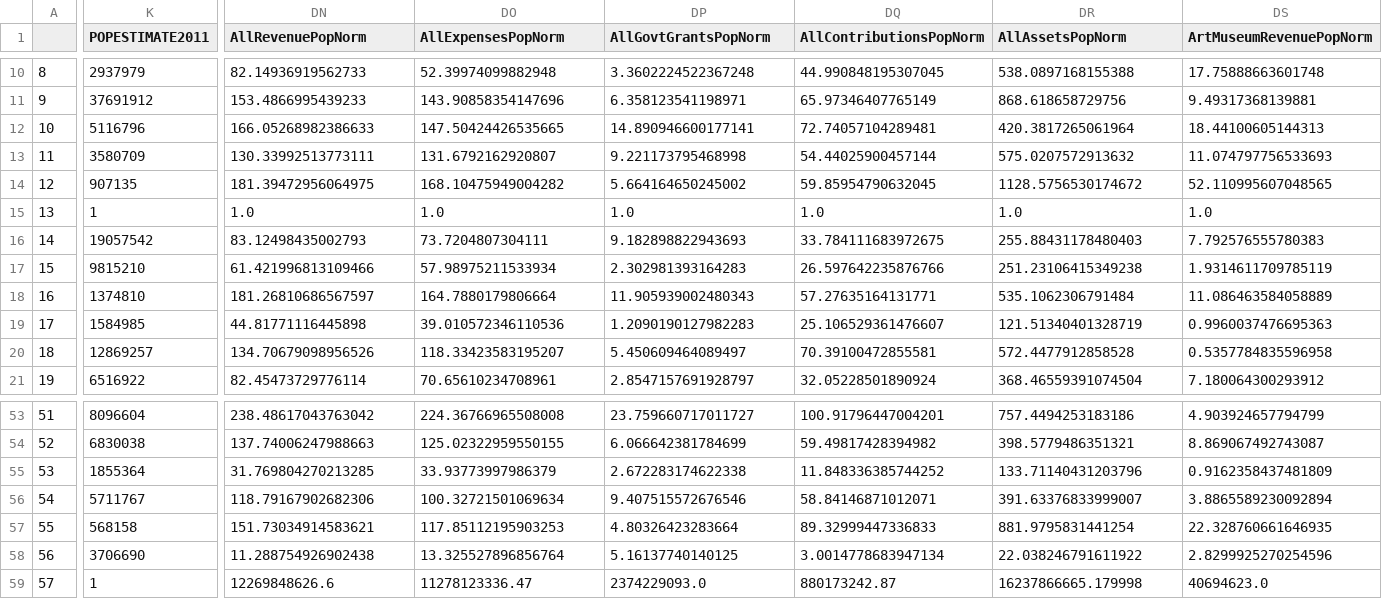
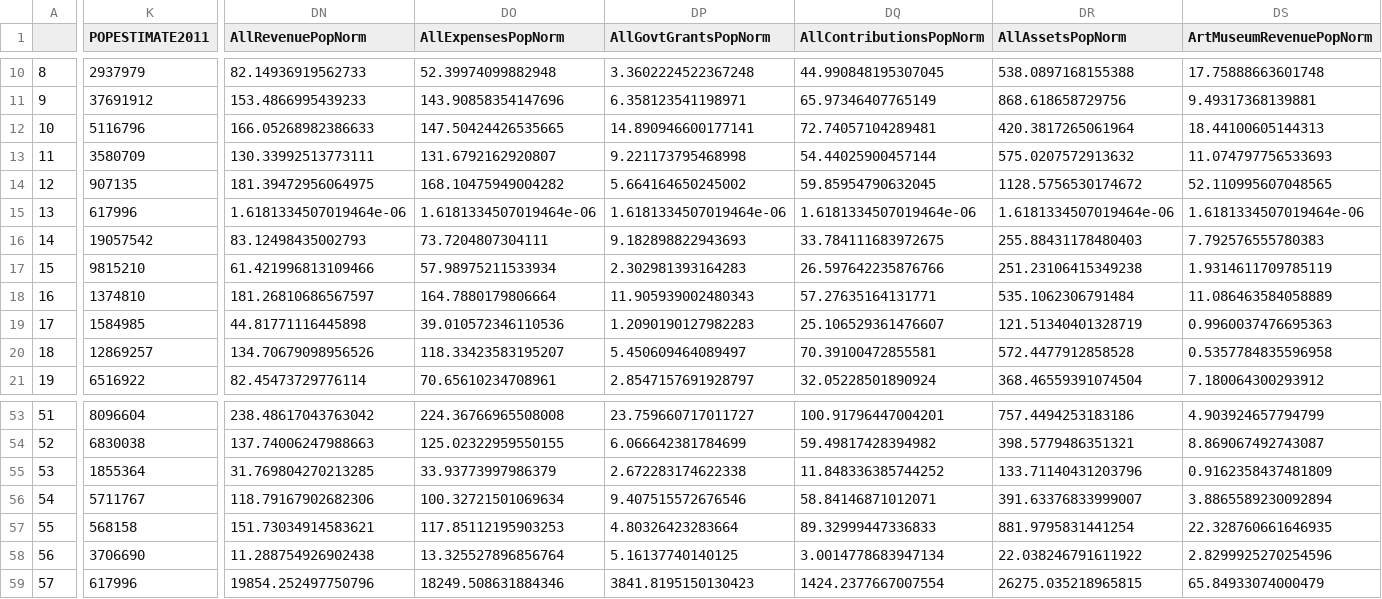
Before and after one commit to lsheks/d3-cartogram, a CSV file: data/nst_2011-new.csv, drawn as a sheet; only a part is shown, gaps mark what is left out; the diff covers the shown part only; the diff names each change by its address in the sheet, - before the commit and + after, or states it on an @@ line.

```diff
--- a/data/nst_2011-new.csv
+++ b/data/nst_2011-new.csv
-K15 (POPESTIMATE2011): 1
+K15 (POPESTIMATE2011): 617996
-DN15 (AllRevenuePopNorm): 1.0
+DN15 (AllRevenuePopNorm): 1.6181334507019464e-06
-DO15 (AllExpensesPopNorm): 1.0
+DO15 (AllExpensesPopNorm): 1.6181334507019464e-06
-DP15 (AllGovtGrantsPopNorm): 1.0
+DP15 (AllGovtGrantsPopNorm): 1.6181334507019464e-06
-DQ15 (AllContributionsPopNorm): 1.0
+DQ15 (AllContributionsPopNorm): 1.6181334507019464e-06
-DR15 (AllAssetsPopNorm): 1.0
+DR15 (AllAssetsPopNorm): 1.6181334507019464e-06
-DS15 (ArtMuseumRevenuePopNorm): 1.0
+DS15 (ArtMuseumRevenuePopNorm): 1.6181334507019464e-06
-K59 (POPESTIMATE2011): 1
+K59 (POPESTIMATE2011): 617996
-DN59 (AllRevenuePopNorm): 12269848626.6
+DN59 (AllRevenuePopNorm): 19854.252497750796
-DO59 (AllExpensesPopNorm): 11278123336.47
+DO59 (AllExpensesPopNorm): 18249.508631884346
-DP59 (AllGovtGrantsPopNorm): 2374229093.0
+DP59 (AllGovtGrantsPopNorm): 3841.8195150130423
-DQ59 (AllContributionsPopNorm): 880173242.87
+DQ59 (AllContributionsPopNorm): 1424.2377667007554
-DR59 (AllAssetsPopNorm): 16237866665.179998
+DR59 (AllAssetsPopNorm): 26275.035218965815
-DS59 (ArtMuseumRevenuePopNorm): 40694623.0
+DS59 (ArtMuseumRevenuePopNorm): 65.84933074000479
```
Also changed, not shown: 148 edited cells elsewhere in this file, data/nst_2011.csv, 1 other file.
